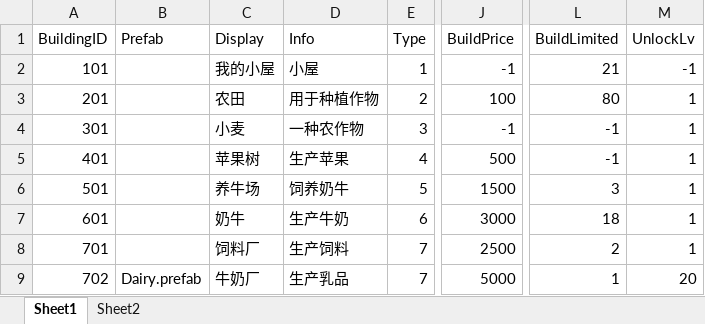
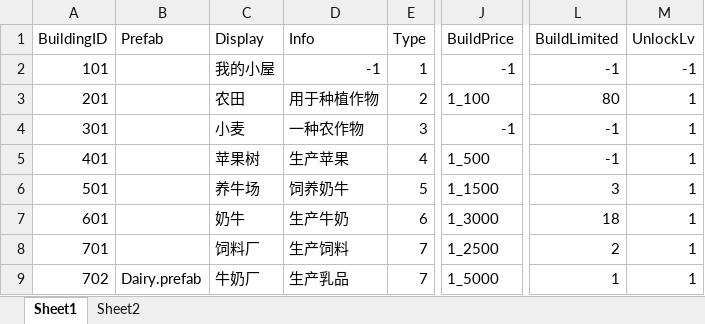
Before and after one commit to qingyu24/farmServer, an Excel workbook: farmServer/src/main/resources/config/Entity.xlsx, sheet Sheet1, drawn as a sheet; only a part is shown, gaps mark what is left out; values as stored, in another font and other column widths than the file's, no borders; the diff names each change by its address in the sheet, - before the commit and + after, or states it on an @@ line.

```diff
--- a/farmServer/src/main/resources/config/Entity.xlsx (sheet Sheet1)
+++ b/farmServer/src/main/resources/config/Entity.xlsx (sheet Sheet1)
-D2 (Info): 小屋
+D2 (Info): -1
-L2 (BuildLimited): 21
+L2 (BuildLimited): -1
-J3 (BuildPrice): 100
+J3 (BuildPrice): 1_100
-J5 (BuildPrice): 500
+J5 (BuildPrice): 1_500
-J6 (BuildPrice): 1500
+J6 (BuildPrice): 1_1500
-J7 (BuildPrice): 3000
+J7 (BuildPrice): 1_3000
-J8 (BuildPrice): 2500
+J8 (BuildPrice): 1_2500
-J9 (BuildPrice): 5000
+J9 (BuildPrice): 1_5000
-M9 (UnlockLv): 20
+M9 (UnlockLv): 1
```
Also changed, not shown: sheet Sheet2, farmServer/src/main/resources/config/Item.xlsx, farmServer/src/main/resources/config/Order.xlsx, 50 other files.
